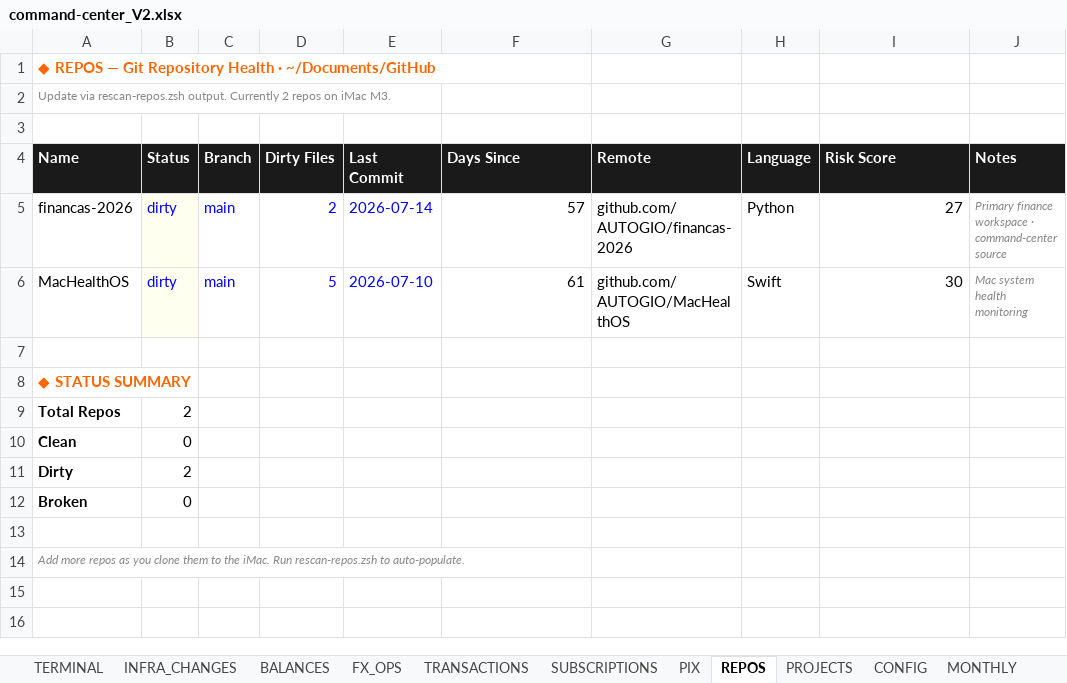
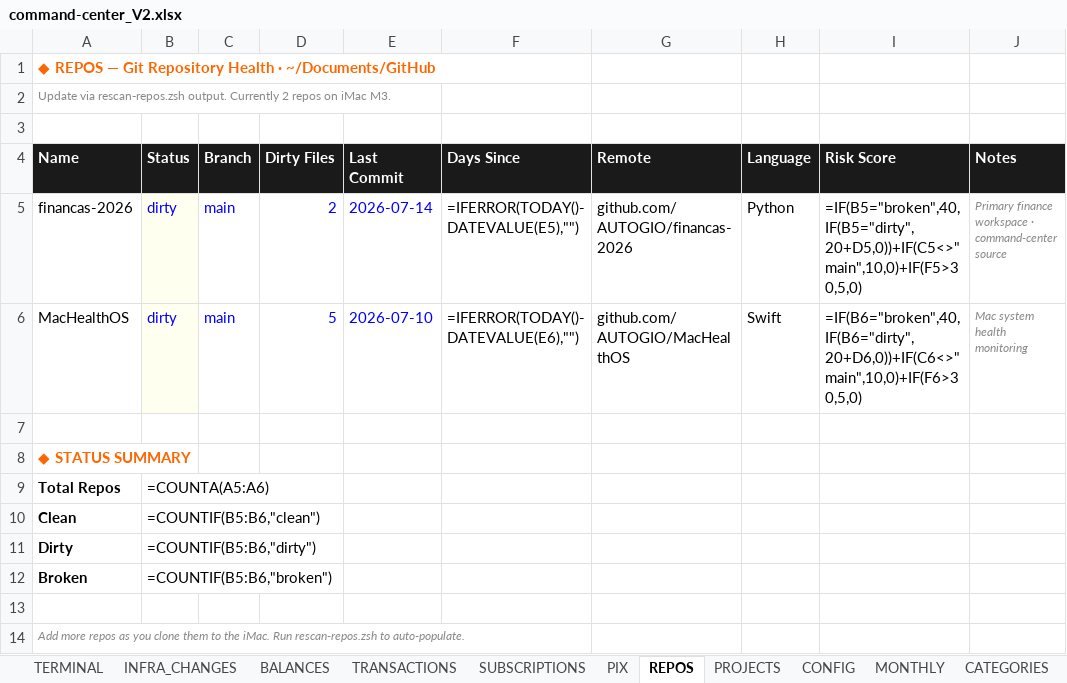
Before and after one commit to AUTOGIO/Personal_Finance_Dashboards, an Excel workbook: data/command-center_V2.xlsx, sheet REPOS, drawn as a sheet; values as stored, in another font and other column widths than the file's, no borders; formulas without a stored value are shown as written; the diff names each change by its address in the sheet, - before the commit and + after, or states it on an @@ line.

Commit message:
chore: clean generated outputs, regen bloomberg, commit docs/data/scripts/rules

```diff
--- a/data/command-center_V2.xlsx (sheet REPOS)
+++ b/data/command-center_V2.xlsx (sheet REPOS)
-sheet tab: FX_OPS
-F5 (Days Since): 57
+F5 (Days Since): =IFERROR(TODAY()-DATEVALUE(E5),"")
-I5 (Risk Score): 27
+I5 (Risk Score): =IF(B5="broken",40,IF(B5="dirty",20+D5,0))+IF(C5<>"main",10,0)+IF(F5>30,5,0)
-F6 (Days Since): 61
+F6 (Days Since): =IFERROR(TODAY()-DATEVALUE(E6),"")
-I6 (Risk Score): 30
+I6 (Risk Score): =IF(B6="broken",40,IF(B6="dirty",20+D6,0))+IF(C6<>"main",10,0)+IF(F6>30,5,0)
-B9 (Status): 2
+B9 (Status): =COUNTA(A5:A6)
-B10 (Status): 0
+B10 (Status): =COUNTIF(B5:B6,"clean")
-B11 (Status): 2
+B11 (Status): =COUNTIF(B5:B6,"dirty")
-B12 (Status): 0
+B12 (Status): =COUNTIF(B5:B6,"broken")
```
Also changed, not shown: sheet TERMINAL, sheet PIX, sheet MONTHLY, sheet ALERTS, sheet BALANCES, sheet INFRA_CHANGES, 5 more sheets, 13 other files.
